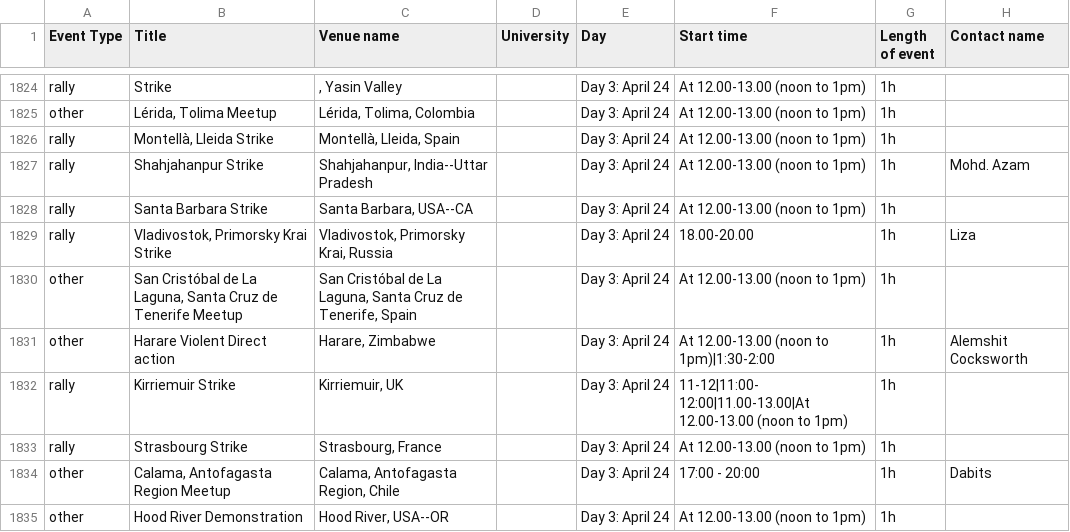
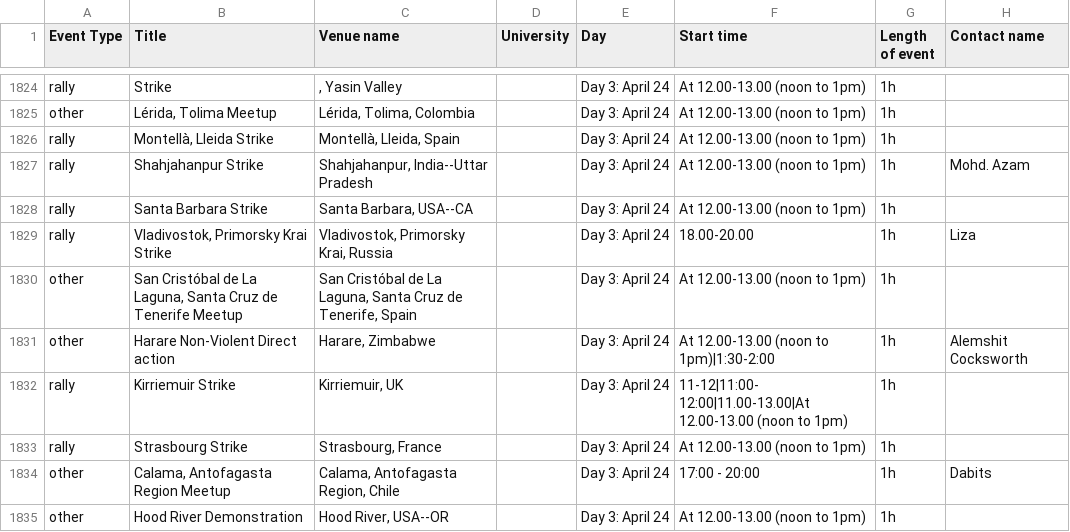
Before and after one commit to allforeco/fridaysforfuture, a CSV file: fff-earthday.csv, drawn as a sheet; only a part is shown, gaps mark what is left out; the diff covers the shown part only; the diff names each change by its address in the sheet, - before the commit and + after, or states it on an @@ line.

Commit message:
System scheduled commit 2020-03-08 01:24

```diff
--- a/fff-earthday.csv
+++ b/fff-earthday.csv
-B1831 (Title): Harare Violent Direct action
+B1831 (Title): Harare Non-Violent Direct action
```
Also changed, not shown: 1 added row and 23 edited cells elsewhere in this file.
